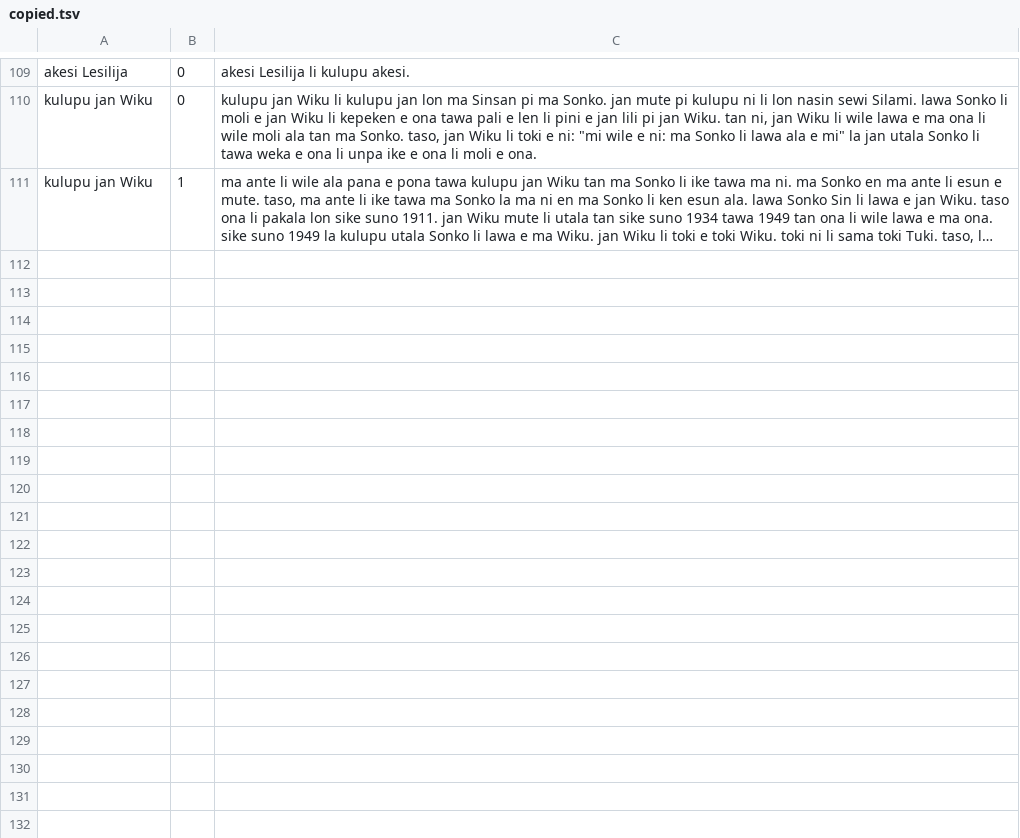
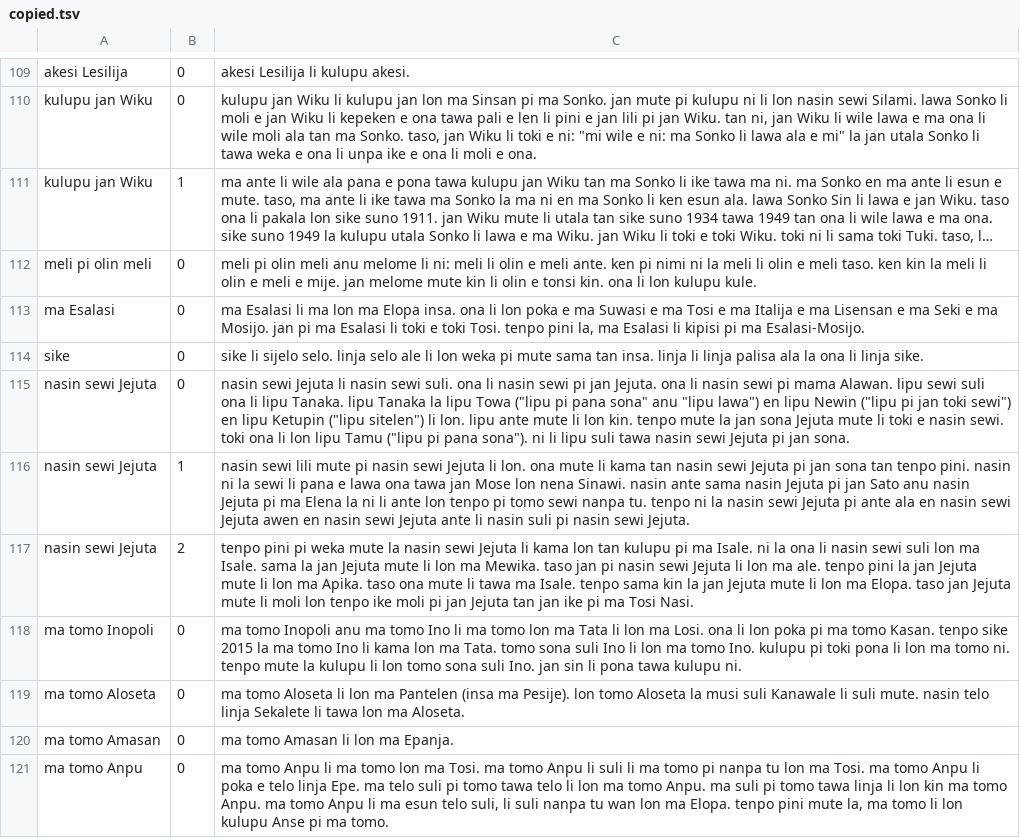
Before and after one commit to nymwa/tokipona-corpus-collection, a TSV file: wikipesija/copied.tsv, drawn as a sheet; only a part is shown, gaps mark what is left out; long unchanged cells end in …; the diff covers the shown part only; the diff names each change by its address in the sheet, - before the commit and + after, or states it on an @@ line.

```diff
--- a/wikipesija/copied.tsv
+++ b/wikipesija/copied.tsv
+row 112: meli pi olin meli | 0 | meli pi olin meli anu melome li ni: meli li olin e meli ante. ken pi nimi ni la meli li olin e meli taso. ken kin la meli li olin e meli e mije. jan melome mute kin li olin e tonsi kin. ona li lon kulupu kule.
+row 113: ma Esalasi | 0 | ma Esalasi li ma lon ma Elopa insa. ona li lon poka e ma Suwasi e ma Tosi e ma Italija e ma Lisensan e ma Seki e ma Mosijo. jan pi ma Esalasi li toki e toki Tosi. tenpo pini la, ma Esalasi li kipisi pi ma Esalasi-Mosijo.
+row 114: sike | 0 | sike li sijelo selo. linja selo ale li lon weka pi mute sama tan insa. linja li linja palisa ala la ona li linja sike.
+row 115: nasin sewi Jejuta | 0 | nasin sewi Jejuta li nasin sewi suli. ona li nasin sewi pi jan Jejuta. ona li nasin sewi pi mama Alawan. lipu sewi suli ona li lipu Tanaka. lipu Tanaka la lipu Towa ("lipu pi pana sona" anu "lipu lawa") en lipu Newin ("lipu pi jan toki sewi") en lipu Ketupin ("lipu sitelen") li lon. lipu ante mute li lon kin. tenpo mute la jan sona Jejuta mute li toki e nasin sewi. toki ona li lon lipu Tamu ("lipu pi pana sona"). ni li lipu suli tawa nasin sewi Jejuta pi jan sona.
+row 116: nasin sewi Jejuta | 1 | nasin sewi lili mute pi nasin sewi Jejuta li lon. ona mute li kama tan nasin sewi Jejuta pi jan sona tan tenpo pini. nasin ni la sewi li pana e lawa ona tawa jan Mose lon nena Sinawi. nasin ante sama nasin Jejuta pi jan Sato anu nasin Jejuta pi ma Elena la ni li ante lon tenpo pi tomo sewi nanpa tu. tenpo ni la nasin sewi Jejuta pi ante ala en nasin sewi Jejuta awen en nasin sewi Jejuta ante li nasin suli pi nasin sewi Jejuta.
+row 117: nasin sewi Jejuta | 2 | tenpo pini pi weka mute la nasin sewi Jejuta li kama lon tan kulupu pi ma Isale. ni la ona li nasin sewi suli lon ma Isale. sama la jan Jejuta mute li lon ma Mewika. taso jan pi nasin sewi Jejuta li lon ma ale. tenpo pini la jan Jejuta mute li lon ma Apika. taso ona mute li tawa ma Isale. tenpo sama kin la jan Jejuta mute li lon ma Elopa. taso jan Jejuta mute li moli lon tenpo ike moli pi jan Jejuta tan jan ike pi ma Tosi Nasi.
+row 118: ma tomo Inopoli | 0 | ma tomo Inopoli anu ma tomo Ino li ma tomo lon ma Tata li lon ma Losi. ona li lon poka pi ma tomo Kasan. tenpo sike 2015 la ma tomo Ino li kama lon ma Tata. tomo sona suli Ino li lon ma tomo Ino. kulupu pi toki pona li lon ma tomo ni. tenpo mute la kulupu li lon tomo sona suli Ino. jan sin li pona tawa kulupu ni.
+row 119: ma tomo Aloseta | 0 | ma tomo Aloseta li lon ma Pantelen (insa ma Pesije). lon tomo Aloseta la musi suli Kanawale li suli mute. nasin telo linja Sekalete li tawa lon ma Aloseta.
+row 120: ma tomo Amasan | 0 | ma tomo Amasan li lon ma Epanja.
+row 121: ma tomo Anpu | 0 | ma tomo Anpu li ma tomo lon ma Tosi. ma tomo Anpu li suli li ma tomo pi nanpa tu lon ma Tosi. ma tomo Anpu li poka e telo linja Epe. ma telo suli pi tomo tawa telo li lon ma tomo Anpu. ma suli pi tomo tawa linja li lon kin ma tomo Anpu. ma tomo Anpu li ma esun telo suli, li suli nanpa tu wan lon ma Elopa. tenpo pini mute la, ma tomo li lon kulupu Anse pi ma tomo.
```
Also changed, not shown: 10 added rows and 1 removed row elsewhere in this file, 1 other file.
